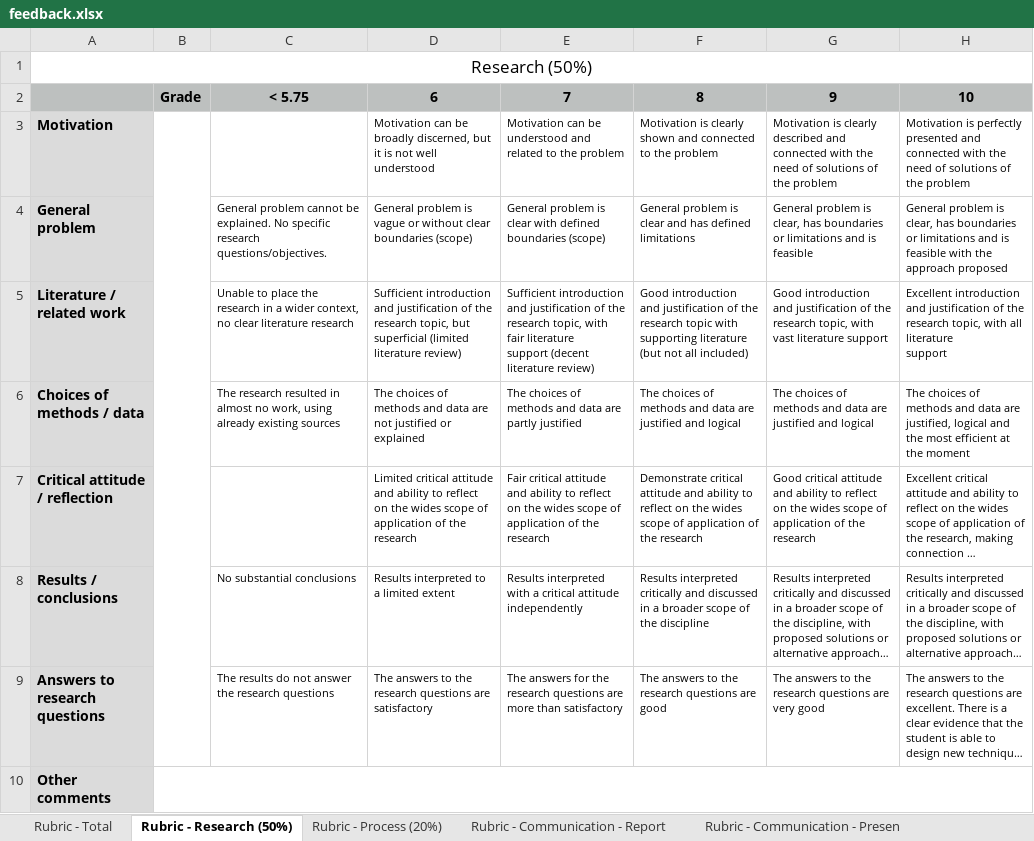
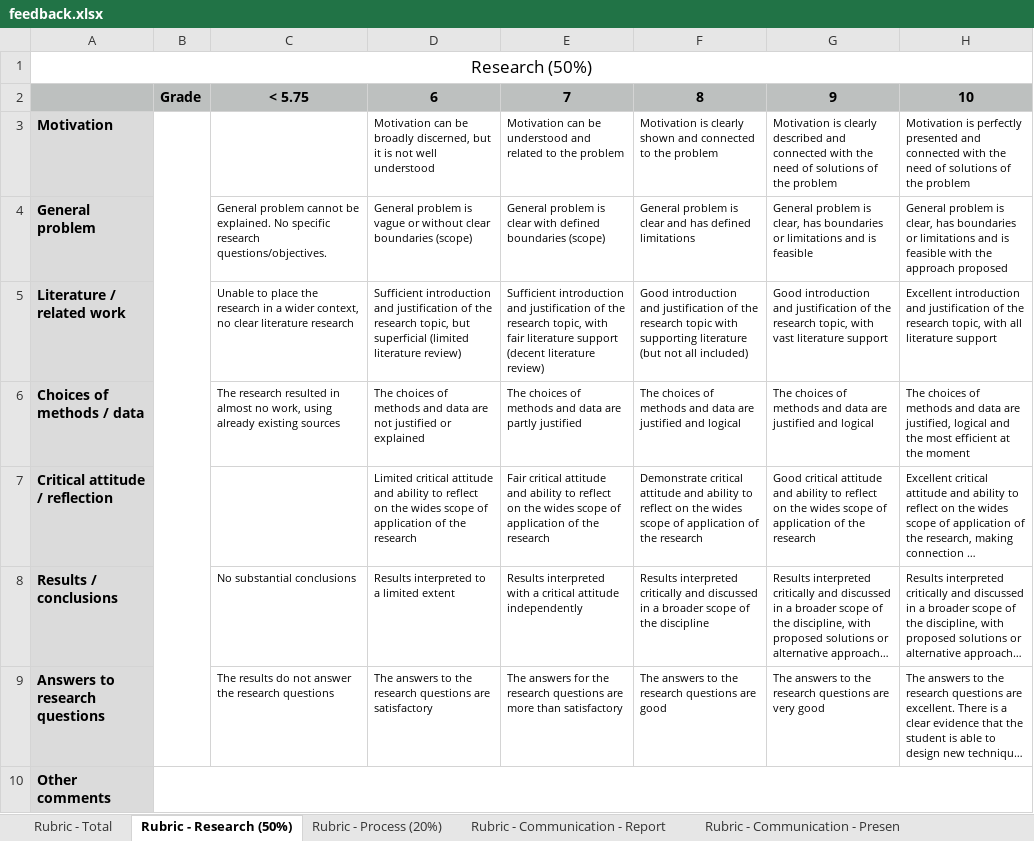
Before and after one commit to tudelft3d/geo2021, an Excel workbook: rubric/feedback.xlsx, sheet Rubric - Research (50%), drawn as a sheet; long unchanged cells end in …; values as stored, in another font and other column widths than the file's, no borders; ↵ is a line break in a cell; the diff names each change by its address in the sheet, - before the commit and + after, or states it on an @@ line.

```diff
--- a/rubric/feedback.xlsx (sheet Rubric - Research (50%))
+++ b/rubric/feedback.xlsx (sheet Rubric - Research (50%))
-D5: …literature review)
+D5: …literature review)
-E5: …literature review)
+E5: …literature review)
-F5: …all included)
+F5: …all included)
-H5: …literature ↵ support
+H5: …literature support
```
Also changed, not shown: sheet Rubric - Total, sheet Rubric - Process (20%), sheet Rubric - Communication - Report, 1 other file.
